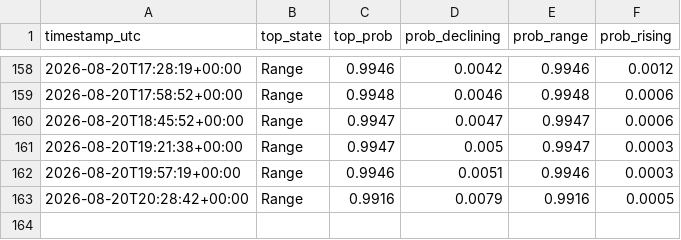
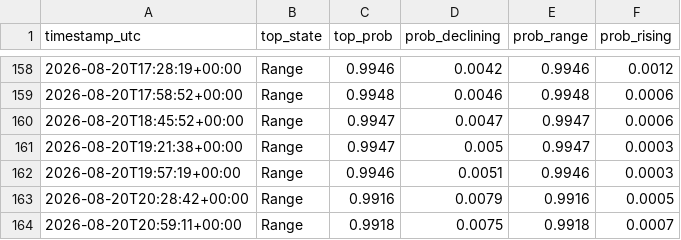
Before and after one commit to RoderickTyler/HANDOFMIDAS1, a CSV file: logs/regime_log.csv, drawn as a sheet; only a part is shown, gaps mark what is left out.

```diff
--- a/logs/regime_log.csv
+++ b/logs/regime_log.csv
@@ -163 +163,2 @@ timestamp_utc,top_state,top_prob,prob_declining,prob_range,prob_rising
 2026-08-20T20:28:42+00:00,Range,0.9916,0.0079,0.9916,0.0005
+2026-08-20T20:59:11+00:00,Range,0.9918,0.0075,0.9918,0.0007
```
